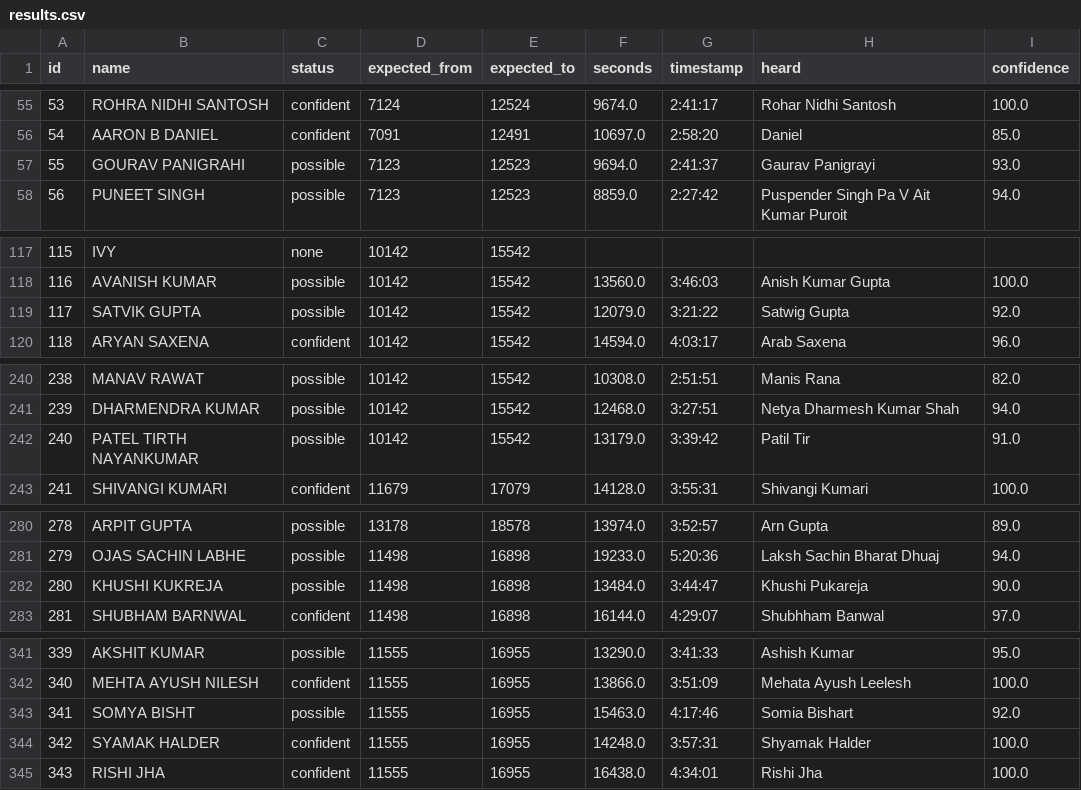
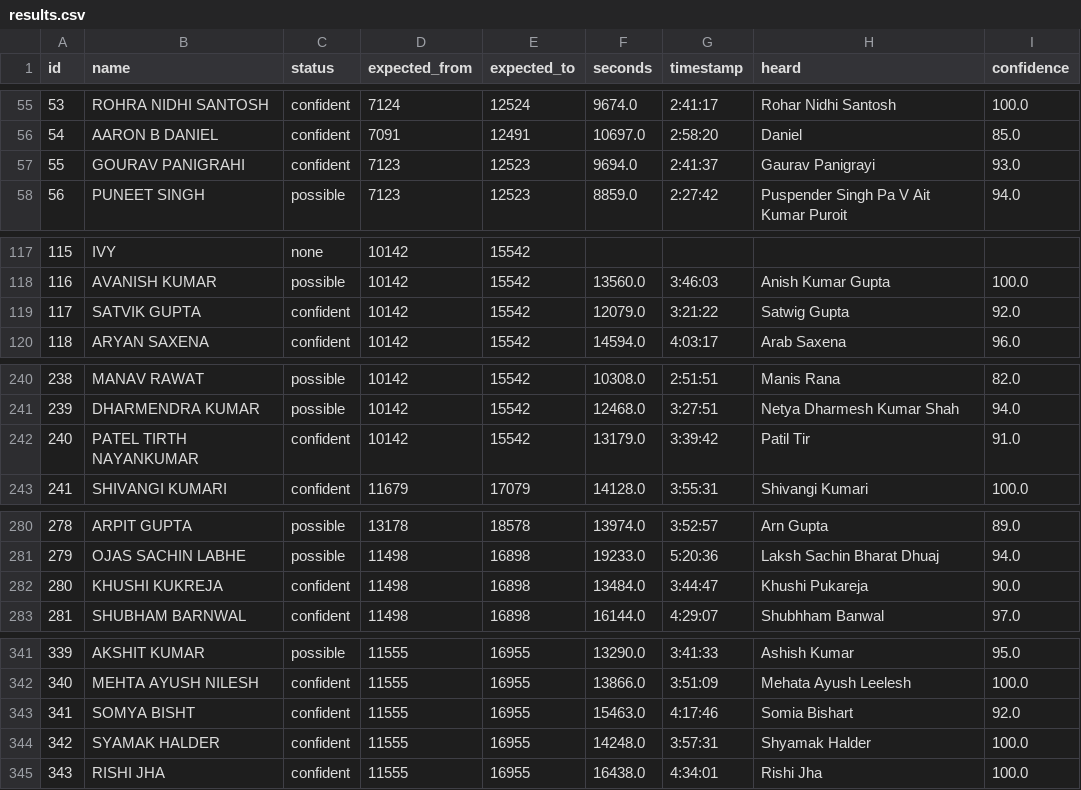
Before and after one commit to sumitverma77/convocation-finder, a CSV file: data/processed/results.csv, drawn as a sheet; only a part is shown, gaps mark what is left out; the diff covers the shown part only.

```diff
--- a/data/processed/results.csv
+++ b/data/processed/results.csv
@@ -56,3 +56,3 @@ id,name,status,expected_from,expected_to,seconds,timestamp,heard,confidence
 54,AARON B DANIEL,confident,7091,12491,10697.0,2:58:20,Daniel,85.0
-55,GOURAV PANIGRAHI,possible,7123,12523,9694.0,2:41:37,Gaurav Panigrayi,93.0
+55,GOURAV PANIGRAHI,confident,7123,12523,9694.0,2:41:37,Gaurav Panigrayi,93.0
 56,PUNEET SINGH,possible,7123,12523,8859.0,2:27:42,Puspender Singh Pa V Ait Kumar Puroit,94.0
@@ -118,3 +118,3 @@ id,name,status,expected_from,expected_to,seconds,timestamp,heard,confidence
 116,AVANISH KUMAR,possible,10142,15542,13560.0,3:46:03,Anish Kumar Gupta,100.0
-117,SATVIK GUPTA,possible,10142,15542,12079.0,3:21:22,Satwig Gupta,92.0
+117,SATVIK GUPTA,confident,10142,15542,12079.0,3:21:22,Satwig Gupta,92.0
 118,ARYAN SAXENA,confident,10142,15542,14594.0,4:03:17,Arab Saxena,96.0
@@ -241,3 +241,3 @@ id,name,status,expected_from,expected_to,seconds,timestamp,heard,confidence
 239,DHARMENDRA KUMAR,possible,10142,15542,12468.0,3:27:51,Netya Dharmesh Kumar Shah,94.0
-240,PATEL TIRTH NAYANKUMAR,possible,10142,15542,13179.0,3:39:42,Patil Tir,91.0
+240,PATEL TIRTH NAYANKUMAR,confident,10142,15542,13179.0,3:39:42,Patil Tir,91.0
 241,SHIVANGI KUMARI,confident,11679,17079,14128.0,3:55:31,Shivangi Kumari,100.0
@@ -281,3 +281,3 @@ id,name,status,expected_from,expected_to,seconds,timestamp,heard,confidence
 279,OJAS SACHIN LABHE,possible,11498,16898,19233.0,5:20:36,Laksh Sachin Bharat Dhuaj,94.0
-280,KHUSHI KUKREJA,possible,11498,16898,13484.0,3:44:47,Khushi Pukareja,90.0
+280,KHUSHI KUKREJA,confident,11498,16898,13484.0,3:44:47,Khushi Pukareja,90.0
 281,SHUBHAM BARNWAL,confident,11498,16898,16144.0,4:29:07,Shubhham Banwal,97.0
@@ -342,3 +342,3 @@ id,name,status,expected_from,expected_to,seconds,timestamp,heard,confidence
 340,MEHTA AYUSH NILESH,confident,11555,16955,13866.0,3:51:09,Mehata Ayush Leelesh,100.0
-341,SOMYA BISHT,possible,11555,16955,15463.0,4:17:46,Somia Bishart,92.0
+341,SOMYA BISHT,confident,11555,16955,15463.0,4:17:46,Somia Bishart,92.0
 342,SYAMAK HALDER,confident,11555,16955,14248.0,3:57:31,Shyamak Halder,100.0
```
Also changed, not shown: 57 edited cells elsewhere in this file, 1 other file.
